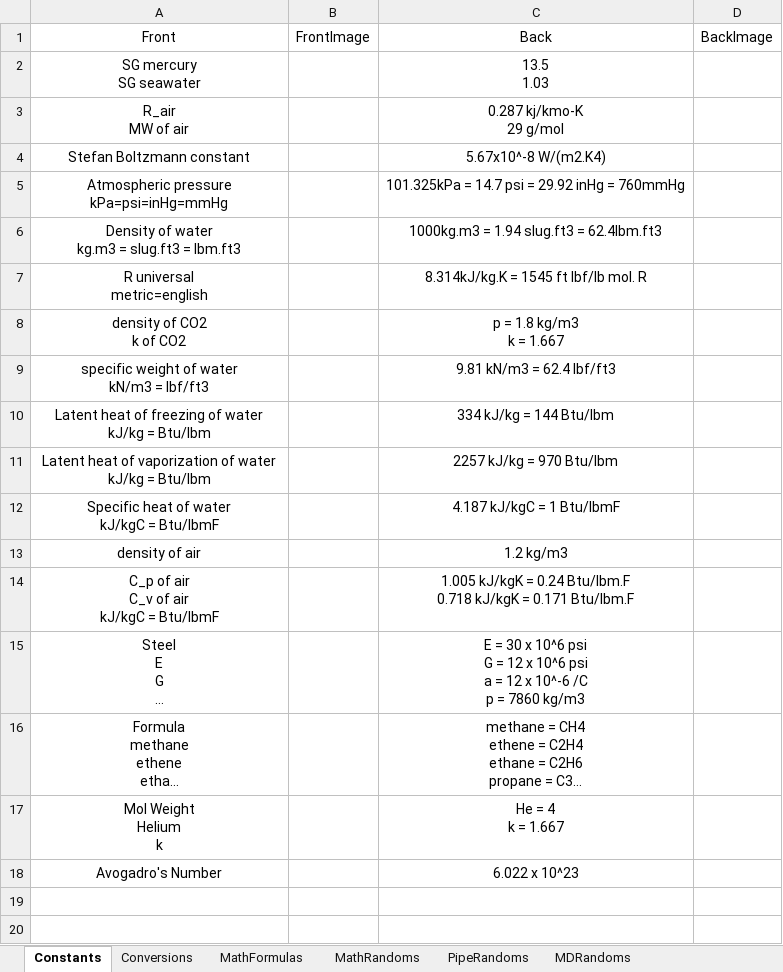
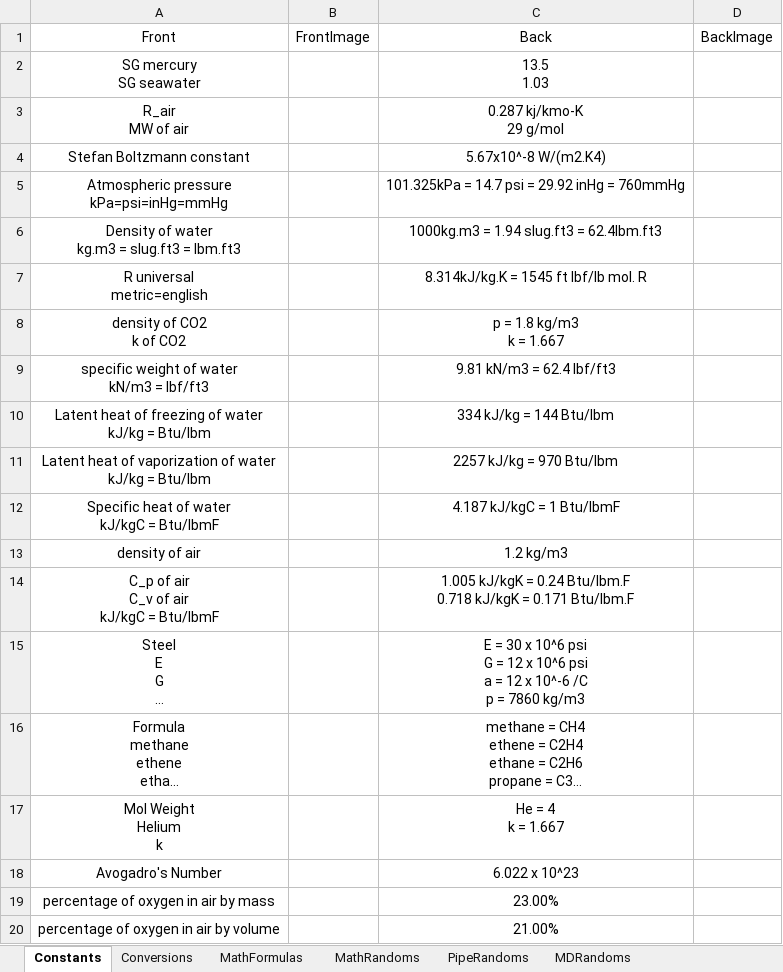
Before and after one commit to zipog/zipog.github.io, an Excel workbook: excel_files/flash_card_data.xlsx, sheet Constants, drawn as a sheet; long unchanged cells end in …; values as stored, in another font and other column widths than the file's, no borders; the diff names each change by its address in the sheet, - before the commit and + after, or states it on an @@ line.

```diff
--- a/excel_files/flash_card_data.xlsx (sheet Constants)
+++ b/excel_files/flash_card_data.xlsx (sheet Constants)
+row 19: percentage of oxygen in air by mass |  | 23.00%
+row 20: percentage of oxygen in air by volume |  | 21.00%
```
Also changed, not shown: sheet MDRandoms, sheet PipeRandoms, sheet Conversions.
